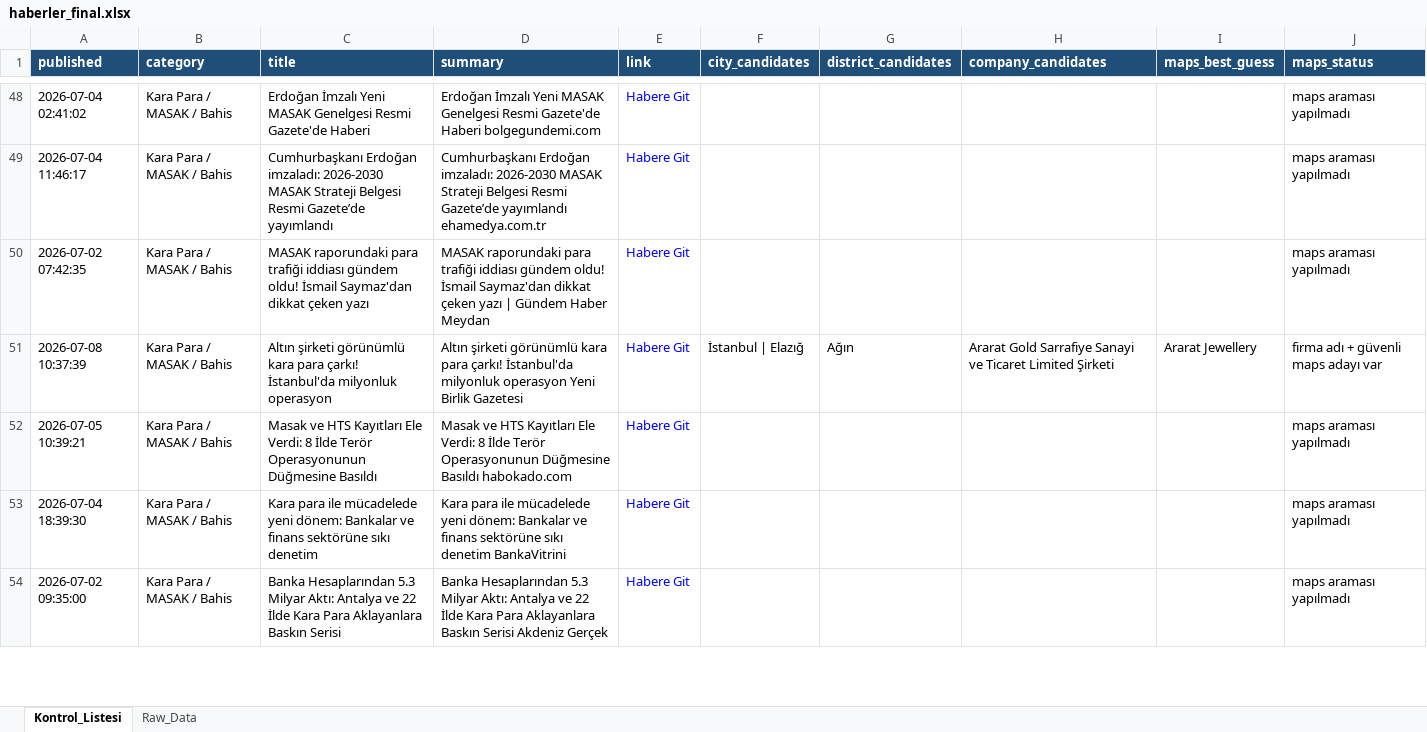
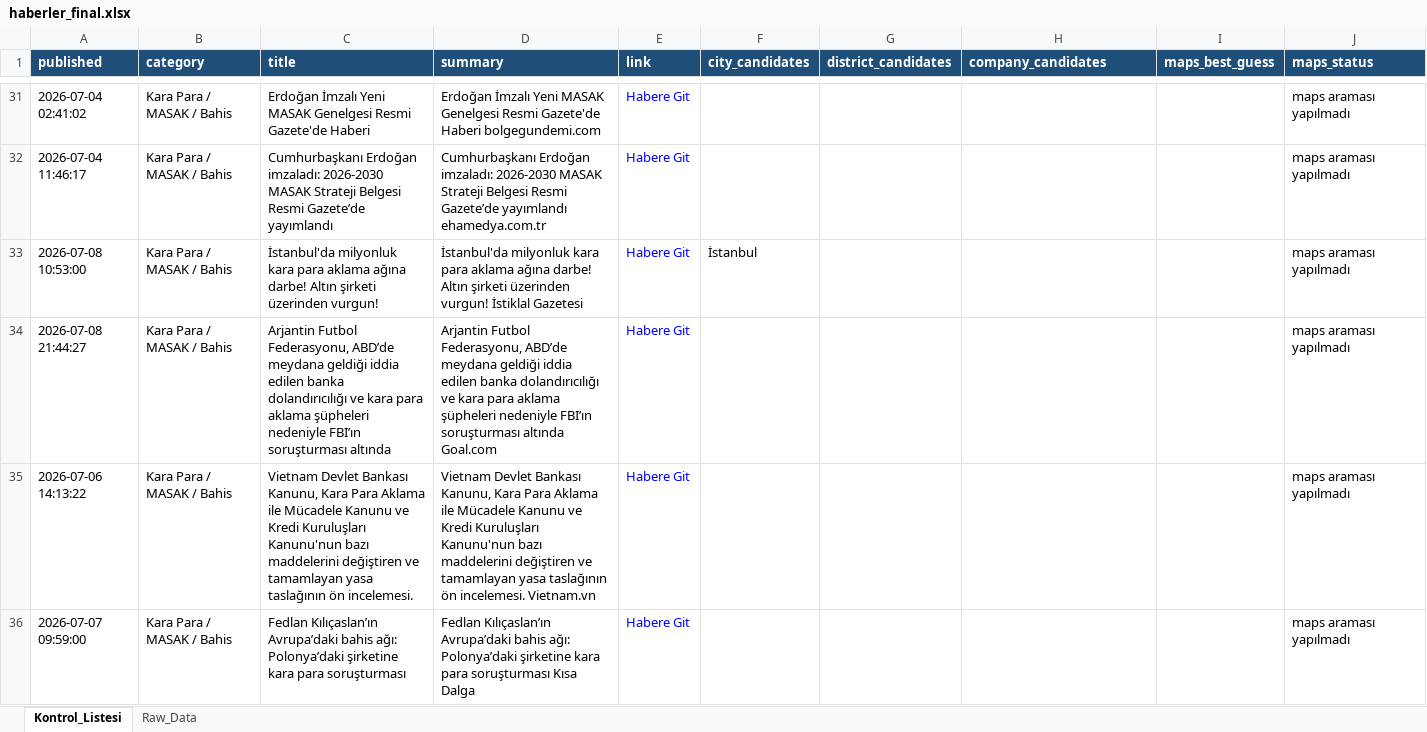
Before and after one commit to MuhammedMustafaSungur/haber-risk-monitor, an Excel workbook: data/haberler_final.xlsx, sheet Kontrol_Listesi, drawn as a sheet; only a part is shown, gaps mark what is left out; the shorter side is filled out with more unchanged rows; values as stored, in another font and other column widths than the file's, no borders; removed rows and columns are numbered as before the commit, all else as after; the diff covers the shown part only; the diff names each change by its address in the sheet, - before the commit and + after, or states it on an @@ line.

```diff
--- a/data/haberler_final.xlsx (sheet Kontrol_Listesi)
+++ b/data/haberler_final.xlsx (sheet Kontrol_Listesi)
+row 33: 2026-07-08 10:53:00 | Kara Para / MASAK / Bahis | İstanbul'da milyonluk kara para aklama ağına darbe! Altın şirketi üzerinden vurgun! | İstanbul'da milyonluk kara para aklama ağına darbe! Altın şirketi üzerinden vurgun! İstiklal Gazetesi | Habere Git | İstanbul |  |  |  | maps araması yapılmadı
-A34 (published): 2026-07-02 07:42:35
+A34 (published): 2026-07-08 21:44:27
-C34 (title): MASAK raporundaki para trafiği iddiası gündem oldu! İsmail Saymaz'dan dikkat çeken yazı
+C34 (title): Arjantin Futbol Federasyonu, ABD’de meydana geldiği iddia edilen banka dolandırıcılığı ve kara para aklama şüpheleri nedeniyle FBI’ın soruşturması altında
-D34 (summary): MASAK raporundaki para trafiği iddiası gündem oldu! İsmail Saymaz'dan dikkat çeken yazı | Gündem Haber Meydan
+D34 (summary): Arjantin Futbol Federasyonu, ABD’de meydana geldiği iddia edilen banka dolandırıcılığı ve kara para aklama şüpheleri nedeniyle FBI’ın soruşturması altında Goal.com
-row 51: 2026-07-08 10:37:39 | Kara Para / MASAK / Bahis | Altın şirketi görünümlü kara para çarkı! İstanbul'da milyonluk operasyon | Altın şirketi görünümlü kara para çarkı! İstanbul'da milyonluk operasyon Yeni Birlik Gazetesi | Habere Git | İstanbul | Elazığ | Ağın | Ararat Gold Sarrafiye Sanayi ve Ticaret Limited Şirketi | Ararat Jewellery | firma adı + güvenli maps adayı var
-A35 (published): 2026-07-05 10:39:21
+A35 (published): 2026-07-06 14:13:22
-C35 (title): Masak ve HTS Kayıtları Ele Verdi: 8 İlde Terör Operasyonunun Düğmesine Basıldı
+C35 (title): Vietnam Devlet Bankası Kanunu, Kara Para Aklama ile Mücadele Kanunu ve Kredi Kuruluşları Kanunu'nun bazı maddelerini değiştiren ve tamamlayan yasa taslağının ön incelemesi.
-D35 (summary): Masak ve HTS Kayıtları Ele Verdi: 8 İlde Terör Operasyonunun Düğmesine Basıldı habokado.com
+D35 (summary): Vietnam Devlet Bankası Kanunu, Kara Para Aklama ile Mücadele Kanunu ve Kredi Kuruluşları Kanunu'nun bazı maddelerini değiştiren ve tamamlayan yasa taslağının ön incelemesi. Vietnam.vn
+row 36: 2026-07-07 09:59:00 | Kara Para / MASAK / Bahis | Fedlan Kılıçaslan’ın Avrupa’daki bahis ağı: Polonya’daki şirketine kara para soruşturması | Fedlan Kılıçaslan’ın Avrupa’daki bahis ağı: Polonya’daki şirketine kara para soruşturması Kısa Dalga | Habere Git |  |  |  |  | maps araması yapılmadı
```
Also changed, not shown: 30 added rows, 35 removed rows, 12 moved rows and 57 edited cells elsewhere in this sheet, sheet Raw_Data, 1 other file.
